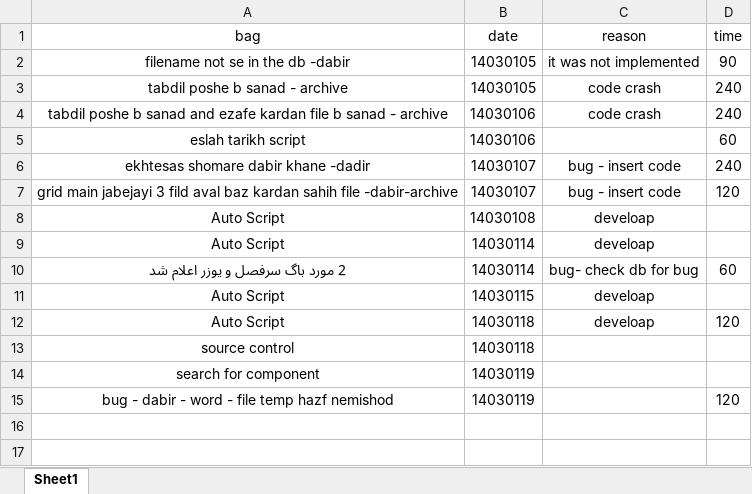
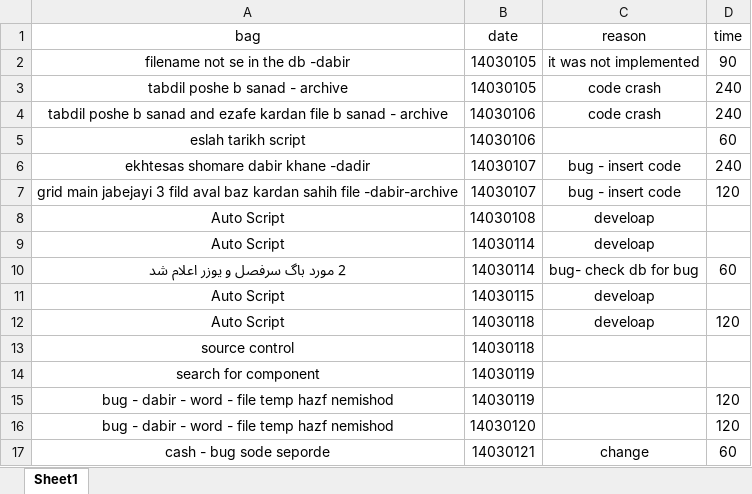
Before and after one commit to delphiYeganeh/MainSourceDelphiPrivate, an Excel workbook: Buglist.xlsx, sheet Sheet1, drawn as a sheet; values as stored, in another font and other column widths than the file's, no borders; table styles not drawn; the diff names each change by its address in the sheet, - before the commit and + after, or states it on an @@ line.

```diff
--- a/Buglist.xlsx (sheet Sheet1)
+++ b/Buglist.xlsx (sheet Sheet1)
+row 16: bug - dabir - word - file temp hazf nemishod | 14030120 |  | 120
+row 17: cash - bug sode seporde | 14030121 | change | 60
```
Also changed, not shown: 3 other files.
